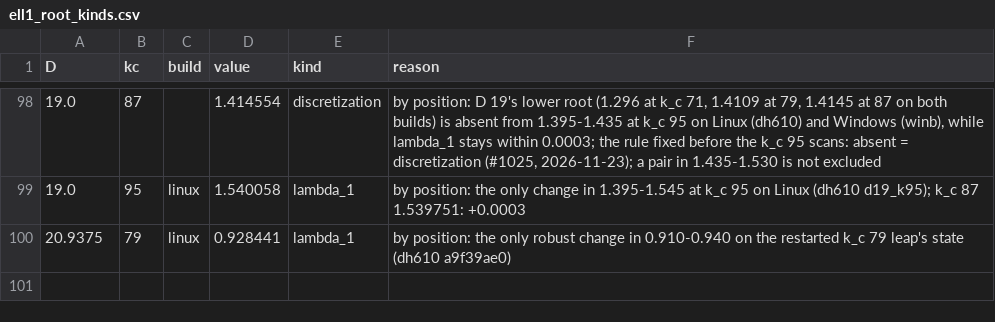
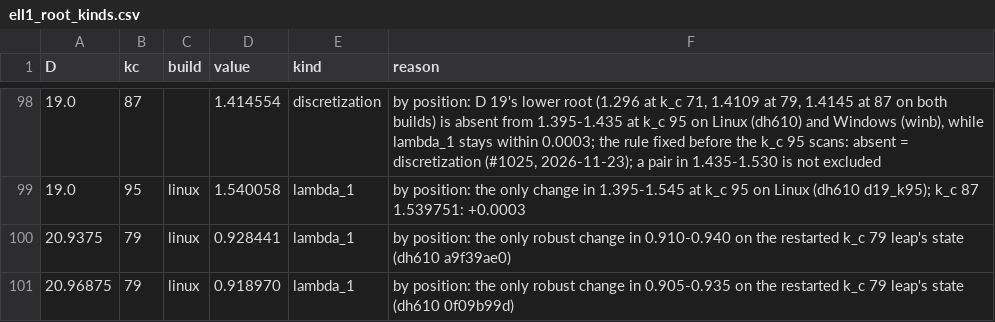
Before and after one commit to nmoinvaz/choptuik-large-d, a CSV file: matter/ell1_root_kinds.csv, drawn as a sheet; only a part is shown, gaps mark what is left out.

```diff
--- a/matter/ell1_root_kinds.csv
+++ b/matter/ell1_root_kinds.csv
@@ -100 +100,2 @@ D,kc,build,value,kind,reason
 20.9375,79,linux,0.928441,lambda_1,by position: the only robust change in 0.910-0.940 on the restarted k_c 79 leap's state (dh610 a9f39ae0)
+20.96875,79,linux,0.918970,lambda_1,by position: the only robust change in 0.905-0.935 on the restarted k_c 79 leap's state (dh610 0f09b99d)
```
Also changed, not shown: all_values.csv, matter/ell1_best.csv, 1 other file.
